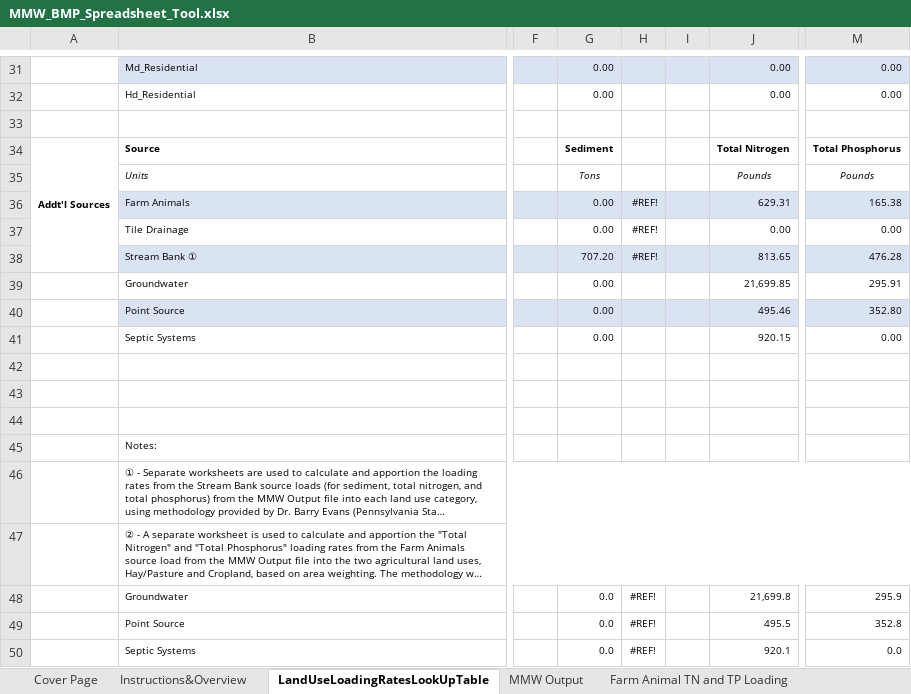
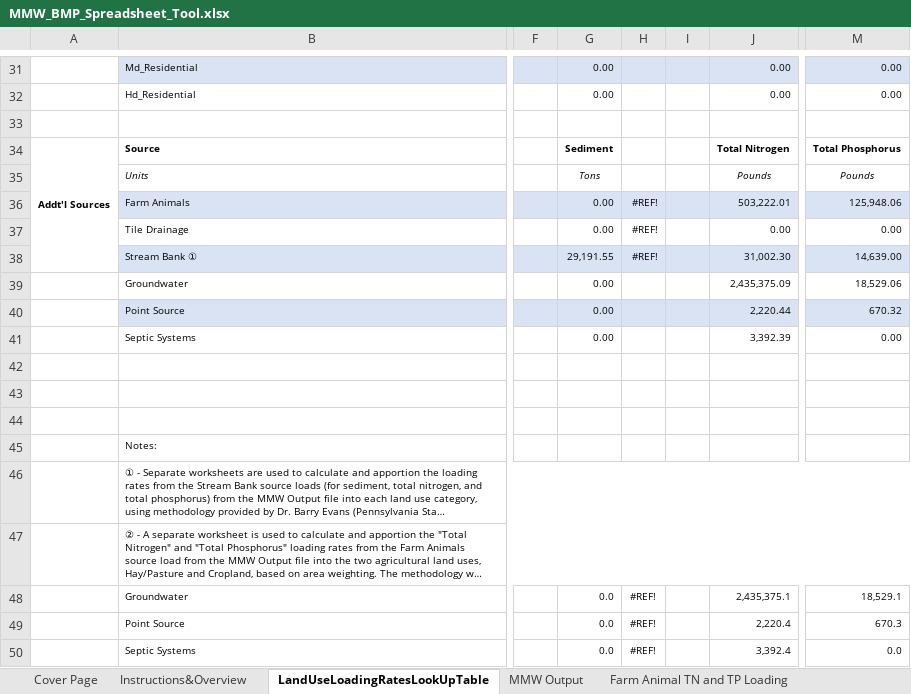
Before and after one commit to WikiWatershed/MMW-BMP-spreadsheet-tool, an Excel workbook: MMW_BMP_Spreadsheet_Tool.xlsx, sheet LandUseLoadingRatesLookUpTable, drawn as a sheet; only a part is shown, gaps mark what is left out; long unchanged cells end in …; values as stored, in another font and other column widths than the file's, no borders; table styles not drawn; the diff covers the shown part only; the diff names each change by its address in the sheet, - before the commit and + after, or states it on an @@ line.

```diff
--- a/MMW_BMP_Spreadsheet_Tool.xlsx (sheet LandUseLoadingRatesLookUpTable)
+++ b/MMW_BMP_Spreadsheet_Tool.xlsx (sheet LandUseLoadingRatesLookUpTable)
-J36: 629.31
+J36: 503,222.01
-M36: 165.38
+M36: 125,948.06
-G38: 707.20
+G38: 29,191.55
-J38: 813.65
+J38: 31,002.30
-M38: 476.28
+M38: 14,639.00
-J39: 21,699.85
+J39: 2,435,375.09
-M39: 295.91
+M39: 18,529.06
-J40: 495.46
+J40: 2,220.44
-M40: 352.80
+M40: 670.32
-J41: 920.15
+J41: 3,392.39
-J48: 21,699.8
+J48: 2,435,375.1
-M48: 295.9
+M48: 18,529.1
-J49: 495.5
+J49: 2,220.4
-M49: 352.8
+M49: 670.3
-J50: 920.1
+J50: 3,392.4
```
Also changed, not shown: 8 added rows, 8 removed rows and 15 edited cells elsewhere in this sheet, sheet MMW Output, sheet Agricultural BMPs (Existing), sheet Agricultural BMPs (Proposed), sheet Stream Bank SedimentLoadingRate, sheet Stream Bank Nitrogen Loading, sheet Stream Bank Phosphorus Loading, 4 more sheets, charts or pictures.
